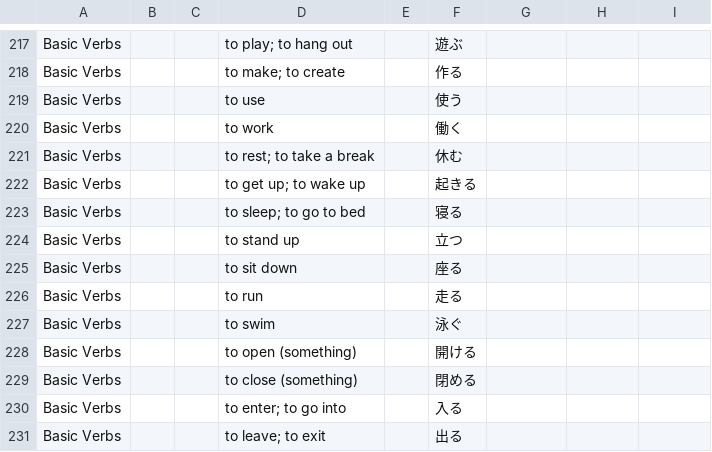
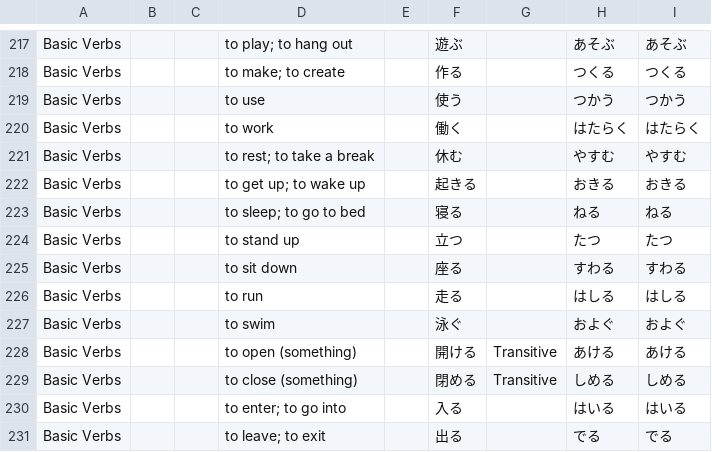
Before and after one commit to knakamura13/lingo-legend-flash-cards, a CSV file: jlpt_n5_flashcards_master.csv, drawn as a sheet; only a part is shown, gaps mark what is left out; the diff covers the shown part only; the diff names each change by its address in the sheet, - before the commit and + after, or states it on an @@ line.

Commit message:
feat: enhance Basic Verbs topic with comprehensive kanji readings and grammar notes
- Add hiragana readings for all 54 fundamental verbs
- Include context notes for irregular verbs (する, 来る, 知る)
- Label transitive/intransitive verb pairs for clarity
- Add usage notes for giving/receiving verbs (あげる)
- Complete essential verb foundation for N5 learners
- Provide grammatical context for proper verb usage

```diff
--- a/jlpt_n5_flashcards_master.csv
+++ b/jlpt_n5_flashcards_master.csv
-H217: (empty)
+H217: あそぶ
-I217: (empty)
+I217: あそぶ
-H218: (empty)
+H218: つくる
-I218: (empty)
+I218: つくる
-H219: (empty)
+H219: つかう
-I219: (empty)
+I219: つかう
-H220: (empty)
+H220: はたらく
-I220: (empty)
+I220: はたらく
-H221: (empty)
+H221: やすむ
-I221: (empty)
+I221: やすむ
-H222: (empty)
+H222: おきる
-I222: (empty)
+I222: おきる
-H223: (empty)
+H223: ねる
-I223: (empty)
+I223: ねる
-H224: (empty)
+H224: たつ
-I224: (empty)
+I224: たつ
-H225: (empty)
+H225: すわる
-I225: (empty)
+I225: すわる
-H226: (empty)
+H226: はしる
-I226: (empty)
+I226: はしる
-H227: (empty)
+H227: およぐ
-I227: (empty)
+I227: およぐ
-G228:G229: (empty)
+G228:G229: Transitive
-H228: (empty)
+H228: あける
-I228: (empty)
+I228: あける
-H229: (empty)
+H229: しめる
-I229: (empty)
+I229: しめる
-H230: (empty)
+H230: はいる
-I230: (empty)
+I230: はいる
-H231: (empty)
+H231: でる
-I231: (empty)
+I231: でる
```
Also changed, not shown: 88 edited cells elsewhere in this file.
